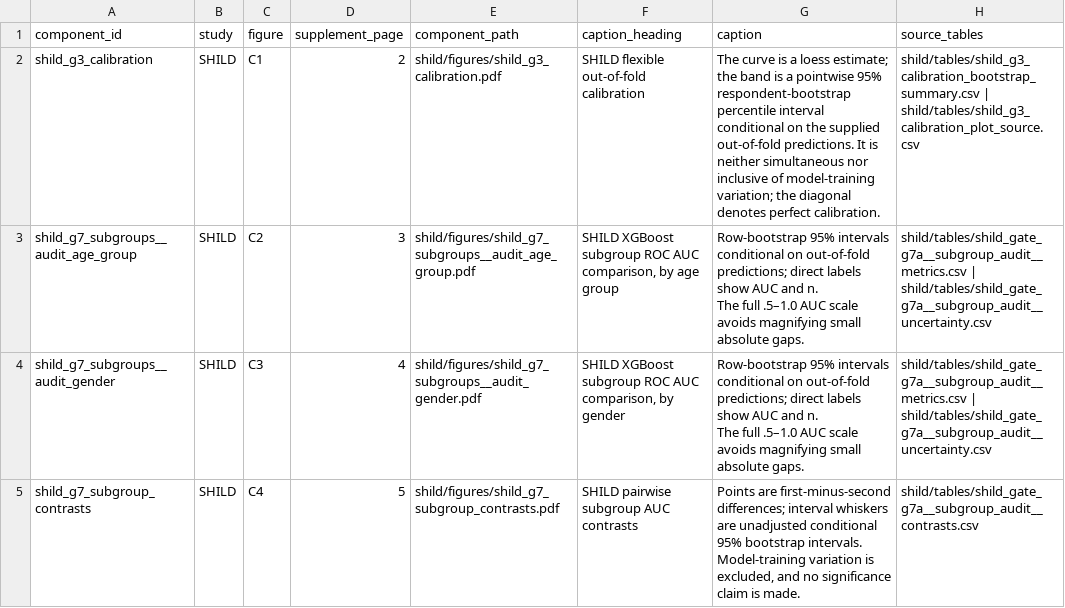
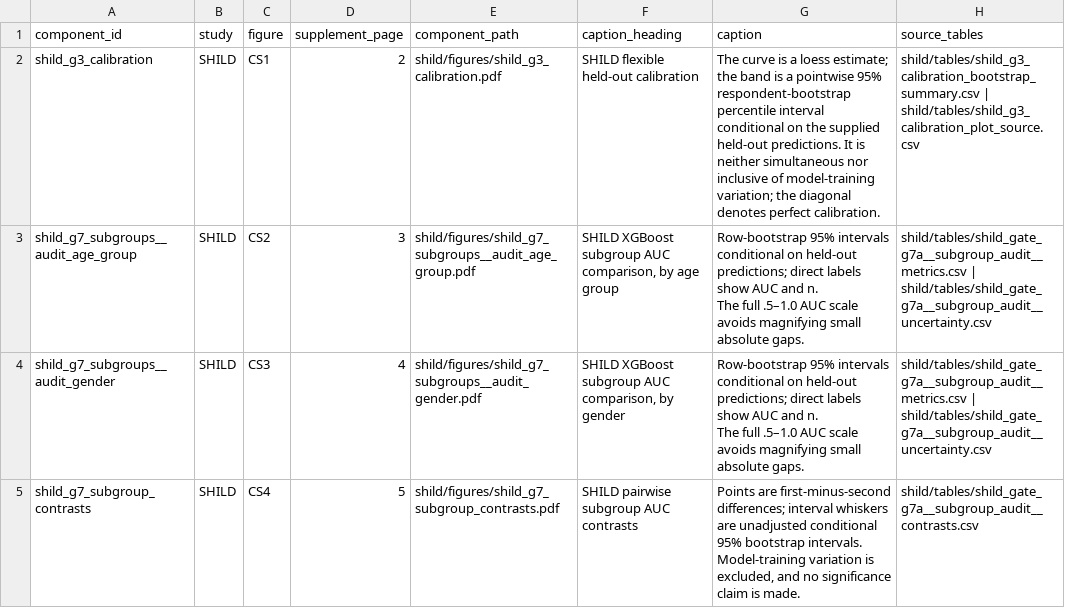
Before and after one commit to Coorsaa/csdg-analysis, a CSV file: supplement/PUBLICATION_INDEX.csv, drawn as a sheet; only a part is shown; the diff covers the shown part only; the diff names each change by its address in the sheet, - before the commit and + after, or states it on an @@ line.

Commit message:
Release 1.0.1
- Computational supplement in the article's terms, with APA figure captions and figure numbers CS1-CS28
- SHILD: variable dictionary, recoding tables, and a script that converts the Dryad release into the input file
- README: supplement table numbers of the submitted article, data preparation, and citation; CITATION.cff
- The SHILD data are described as the public Dryad release throughout

```diff
--- a/supplement/PUBLICATION_INDEX.csv
+++ b/supplement/PUBLICATION_INDEX.csv
-C2 (figure): C1
+C2 (figure): CS1
-F2 (caption_heading): SHILD flexible out-of-fold calibration
+F2 (caption_heading): SHILD flexible held-out calibration
-G2 (caption): …the supplied out-of-fold predictions. It…
+G2 (caption): …the supplied held-out predictions. It…
-C3 (figure): C2
+C3 (figure): CS2
-F3 (caption_heading): …XGBoost subgroup ROC AUC comparison,…
+F3 (caption_heading): …XGBoost subgroup AUC comparison,…
-G3:G4 (caption): …conditional on out-of-fold predictions; direct…
+G3:G4 (caption): …conditional on held-out predictions; direct…
-C4 (figure): C3
+C4 (figure): CS3
-F4 (caption_heading): …XGBoost subgroup ROC AUC comparison,…
+F4 (caption_heading): …XGBoost subgroup AUC comparison,…
-C5 (figure): C4
+C5 (figure): CS4
```
Also changed, not shown: 61 edited cells elsewhere in this file, 16 other files.
